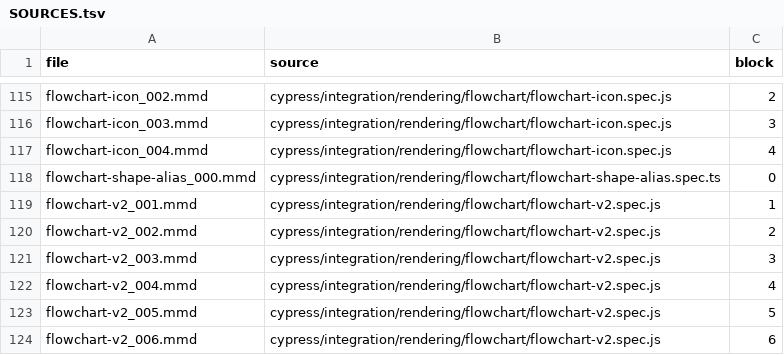
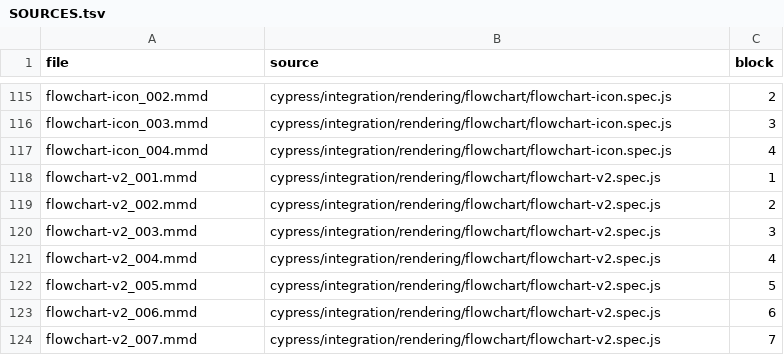
Before and after one commit to kinyoklion/carcimaid, a TSV file: corpus/flowchart/mermaid/SOURCES.tsv, drawn as a sheet; only a part is shown, gaps mark what is left out; the shorter side is filled out with more unchanged rows; the diff names each change by its address in the sheet, - before the commit and + after, or states it on an @@ line.

```diff
--- a/corpus/flowchart/mermaid/SOURCES.tsv
+++ b/corpus/flowchart/mermaid/SOURCES.tsv
-row 118: flowchart-shape-alias_000.mmd | cypress/integration/rendering/flowchart/flowchart-shape-alias.spec.ts | 0
```
Also changed, not shown: 4 other files.
